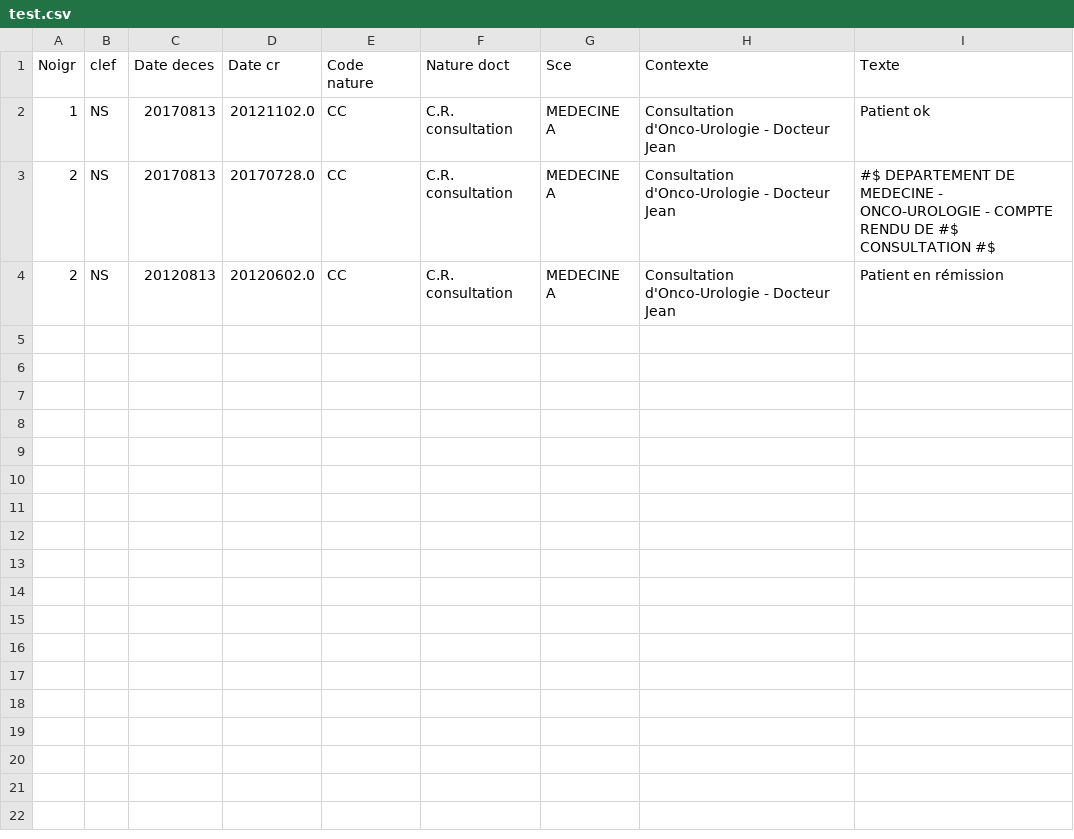
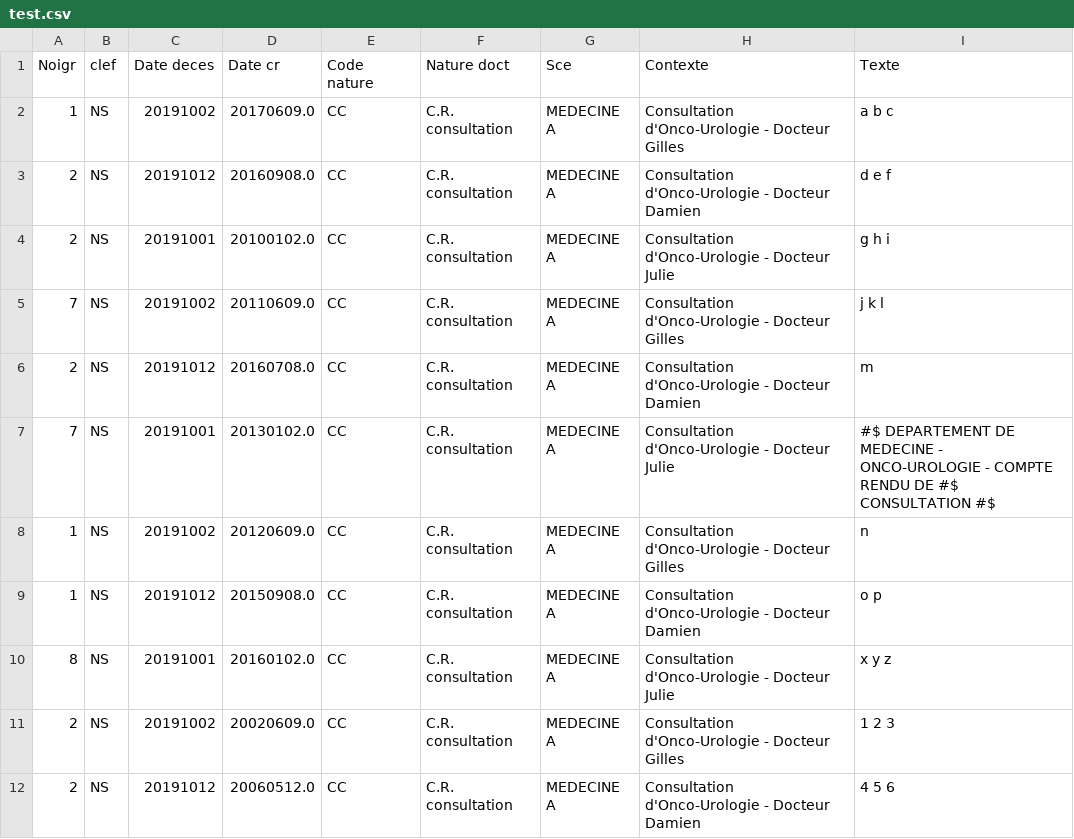
Before and after one commit to DITEP/KmemBERT, a CSV file: data/ehr/test.csv, drawn as a sheet.

```diff
--- a/data/ehr/test.csv
+++ b/data/ehr/test.csv
@@ -1,4 +1,12 @@
 Noigr,clef,Date deces,Date cr,Code nature,Nature doct,Sce,Contexte,Texte
-1,NS,20170813,20121102.0,CC,C.R. consultation,MEDECINE A,Consultation d'Onco-Urologie - Docteur Jean,"Patient ok"
-2,NS,20170813,20170728.0,CC,C.R. consultation,MEDECINE A,Consultation d'Onco-Urologie - Docteur Jean," #$ DEPARTEMENT DE MEDECINE - ONCO-UROLOGIE - COMPTE RENDU DE  #$ CONSULTATION  #$"
-2,NS,20120813,20120602.0,CC,C.R. consultation,MEDECINE A,Consultation d'Onco-Urologie - Docteur Jean,"Patient en rémission"
+1,NS,20191002,20170609.0,CC,C.R. consultation,MEDECINE A,Consultation d'Onco-Urologie - Docteur Gilles,"a b c"
+2,NS,20191012,20160908.0,CC,C.R. consultation,MEDECINE A,Consultation d'Onco-Urologie - Docteur Damien,"d e f"
+2,NS,20191001,20100102.0,CC,C.R. consultation,MEDECINE A,Consultation d'Onco-Urologie - Docteur Julie,"g h i"
+7,NS,20191002,20110609.0,CC,C.R. consultation,MEDECINE A,Consultation d'Onco-Urologie - Docteur Gilles,"j k l"
+2,NS,20191012,20160708.0,CC,C.R. consultation,MEDECINE A,Consultation d'Onco-Urologie - Docteur Damien,"m"
+7,NS,20191001,20130102.0,CC,C.R. consultation,MEDECINE A,Consultation d'Onco-Urologie - Docteur Julie," #$ DEPARTEMENT DE MEDECINE - ONCO-UROLOGIE - COMPTE RENDU DE  #$ CONSULTATION  #$"
+1,NS,20191002,20120609.0,CC,C.R. consultation,MEDECINE A,Consultation d'Onco-Urologie - Docteur Gilles,"n"
+1,NS,20191012,20150908.0,CC,C.R. consultation,MEDECINE A,Consultation d'Onco-Urologie - Docteur Damien,"o p"
+8,NS,20191001,20160102.0,CC,C.R. consultation,MEDECINE A,Consultation d'Onco-Urologie - Docteur Julie,"x y z"
+2,NS,20191002,20020609.0,CC,C.R. consultation,MEDECINE A,Consultation d'Onco-Urologie - Docteur Gilles,"1 2 3"
+2,NS,20191012,20060512.0,CC,C.R. consultation,MEDECINE A,Consultation d'Onco-Urologie - Docteur Damien,"4 5 6"
```
Also changed, not shown: 5 other files.
